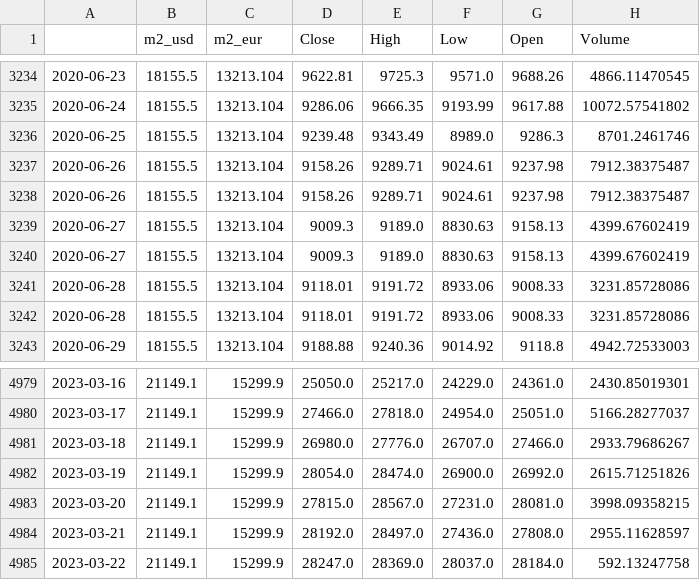
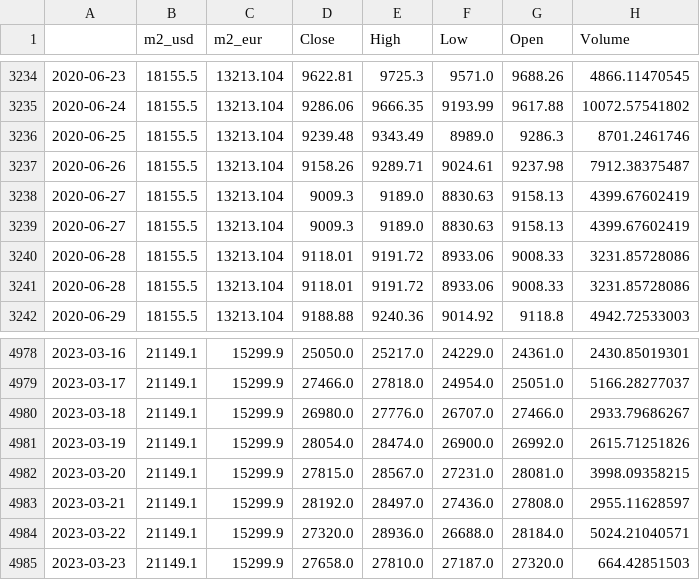
Before and after one commit to AxelCrypto/Final, a CSV file: data/datos/merged_M2s.csv, drawn as a sheet; only a part is shown, gaps mark what is left out.

```diff
--- a/data/datos/merged_M2s.csv
+++ b/data/datos/merged_M2s.csv
@@ -3237,3 +3237,2 @@
 2020-06-26,18155.5,13213.104,9158.26,9289.71,9024.61,9237.98,7912.38375487
-2020-06-26,18155.5,13213.104,9158.26,9289.71,9024.61,9237.98,7912.38375487
 2020-06-27,18155.5,13213.104,9009.3,9189.0,8830.63,9158.13,4399.67602419
@@ -4984,2 +4983,3 @@
 2023-03-21,21149.1,15299.9,28192.0,28497.0,27436.0,27808.0,2955.11628597
-2023-03-22,21149.1,15299.9,28247.0,28369.0,28037.0,28184.0,592.13247758
+2023-03-22,21149.1,15299.9,27320.0,28936.0,26688.0,28184.0,5024.21040571
+2023-03-23,21149.1,15299.9,27658.0,27810.0,27187.0,27320.0,664.42851503
```
Also changed, not shown: data/datos/dxy.csv, data/datos/merged_balances.csv, 17 other files.
